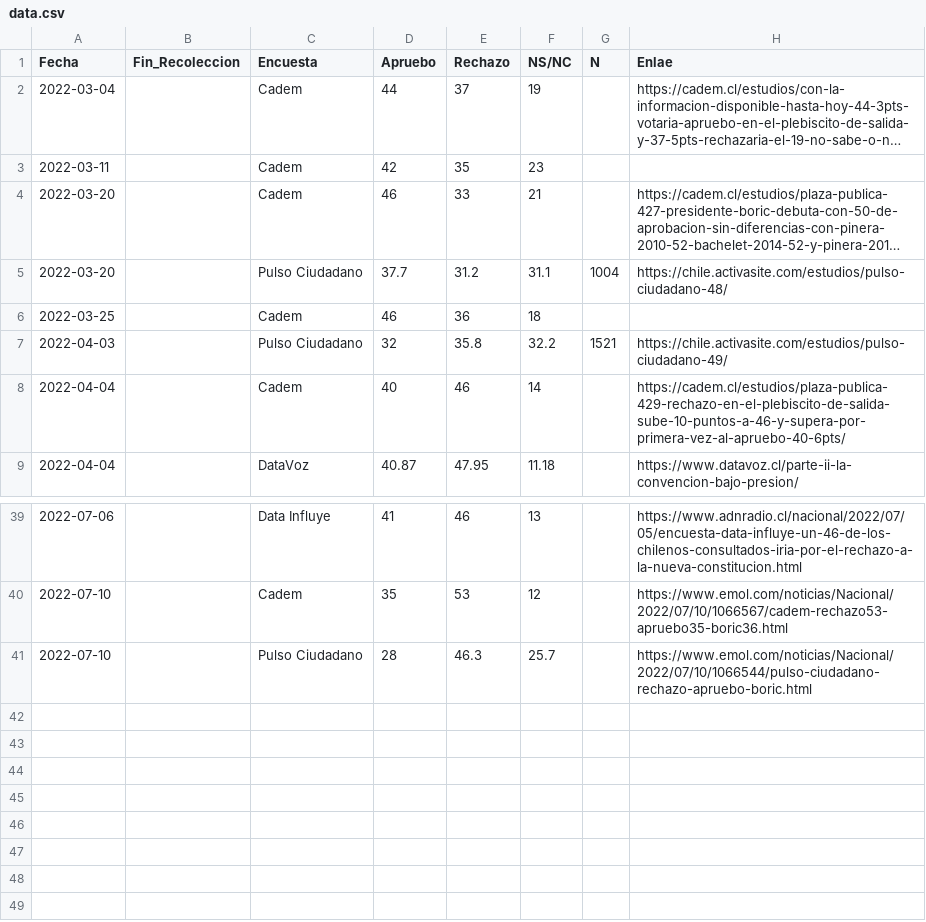
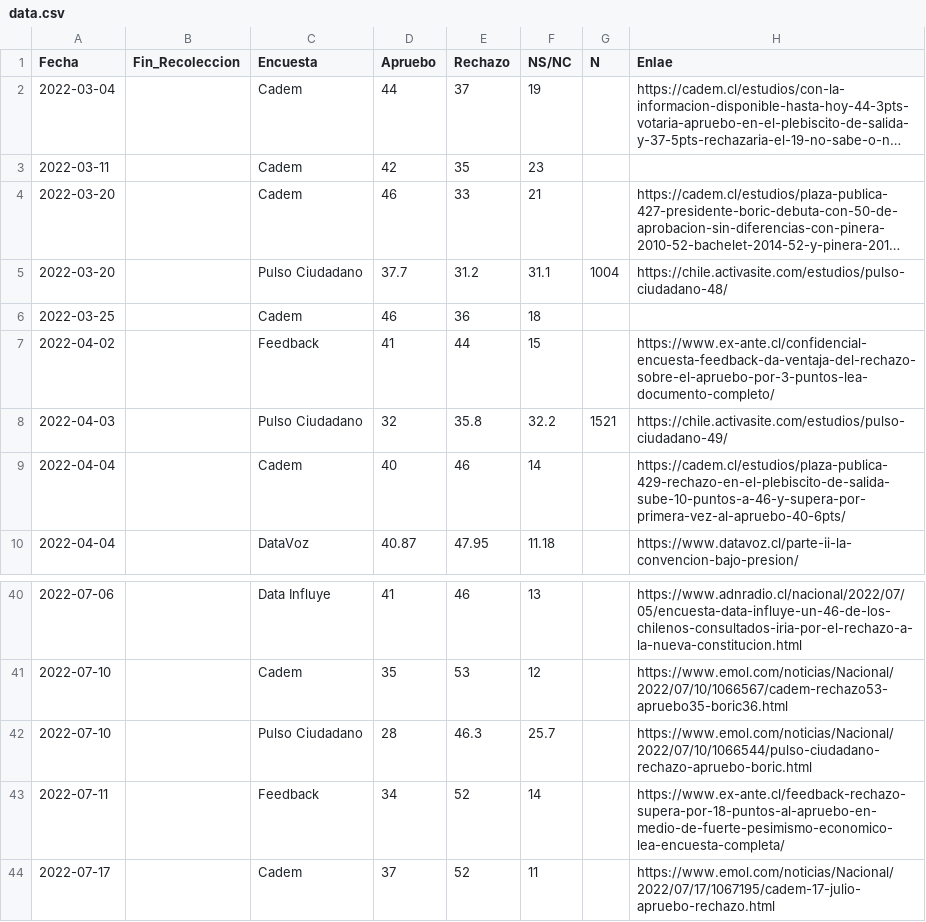
Before and after one commit to cnavarreteliz/encuestas-electorales-chile, a CSV file: data.csv, drawn as a sheet; only a part is shown, gaps mark what is left out; long unchanged cells end in ….

Commit message:
actualiza seguimiento de encuestas

```diff
--- a/data.csv
+++ b/data.csv
@@ -6,2 +6,3 @@ Fecha,Fin_Recoleccion,Encuesta,Apruebo,Rechazo,NS/NC,N,Enlae
 2022-03-25,,Cadem,46,36,18,,
+2022-04-02,,Feedback,41,44,15,,https://www.ex-ante.cl/confidencial-encuesta-feedback-da-ventaja-del-rechazo-sobre-el-apruebo-por-3-puntos-lea-documento-completo/
 2022-04-03,,Pulso Ciudadano,32,35.8,32.2,1521,https://chile.activasite.com/estudios/pulso-ciudadano-49/
@@ -41 +42,3 @@ Fecha,Fin_Recoleccion,Encuesta,Apruebo,Rechazo,NS/NC,N,Enlae
 2022-07-10,,Pulso Ciudadano,28,46.3,25.7,,https://www.emol.com/noticias/Nacional/2022/07/10/1066544/pulso-ciudadano-rechazo-apruebo-boric.html
+2022-07-11,,Feedback,34,52,14,,https://www.ex-ante.cl/feedback-rechazo-supera-por-18-puntos-al-apruebo-en-medio-de-fuerte-pesimismo-economico-lea-encuesta-completa/
+2022-07-17,,Cadem,37,52,11,,https://www.emol.com/noticias/Nacional/2022/07/17/1067195/cadem-17-julio-apruebo-rechazo.html
```
Also changed, not shown: 1 other file.
